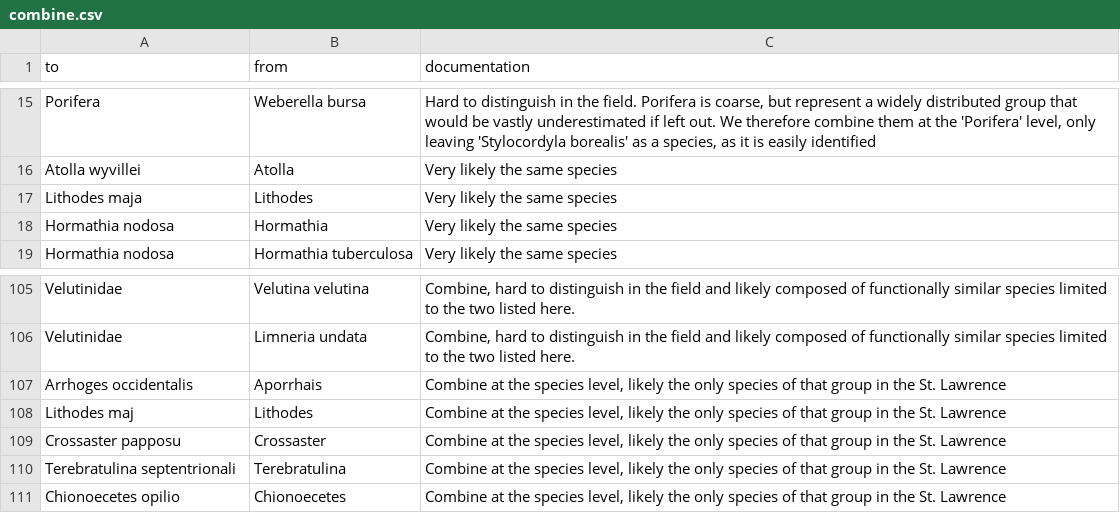
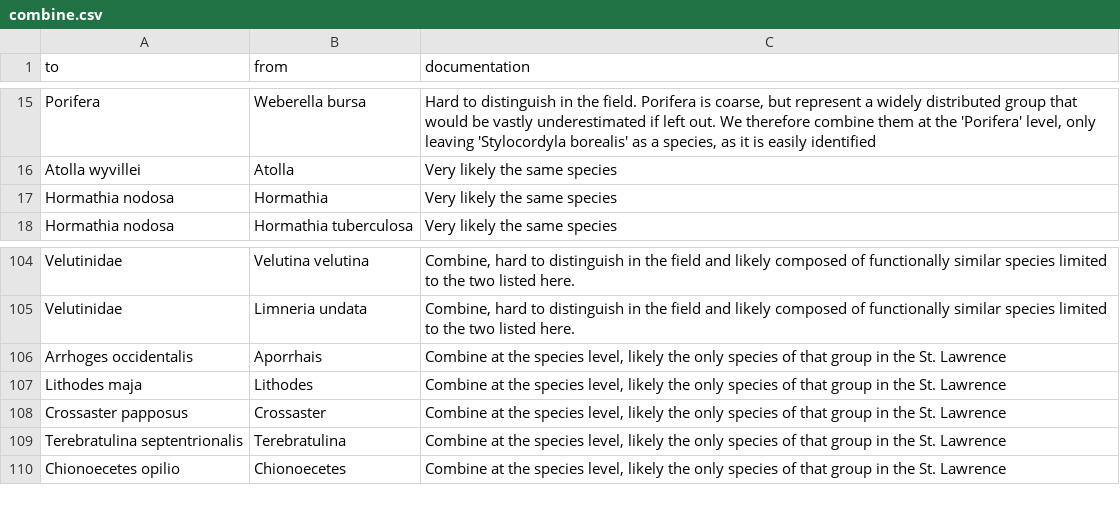
Before and after one commit to Ecosystem-Assessments/eaMethods, a CSV file: inst/extdata/combine.csv, drawn as a sheet; only a part is shown, gaps mark what is left out.

```diff
--- a/inst/extdata/combine.csv
+++ b/inst/extdata/combine.csv
@@ -16,3 +16,2 @@ to,from,documentation
 "Atolla wyvillei","Atolla","Very likely the same species"
-"Lithodes maja","Lithodes","Very likely the same species"
 "Hormathia nodosa","Hormathia","Very likely the same species"
@@ -107,5 +106,5 @@ to,from,documentation
 "Arrhoges occidentalis","Aporrhais","Combine at the species level, likely the only species of that group in the St. Lawrence"
-"Lithodes maj","Lithodes","Combine at the species level, likely the only species of that group in the St. Lawrence"
-"Crossaster papposu","Crossaster","Combine at the species level, likely the only species of that group in the St. Lawrence"
-"Terebratulina septentrionali","Terebratulina","Combine at the species level, likely the only species of that group in the St. Lawrence"
+"Lithodes maja","Lithodes","Combine at the species level, likely the only species of that group in the St. Lawrence"
+"Crossaster papposus","Crossaster","Combine at the species level, likely the only species of that group in the St. Lawrence"
+"Terebratulina septentrionalis","Terebratulina","Combine at the species level, likely the only species of that group in the St. Lawrence"
 "Chionoecetes opilio","Chionoecetes","Combine at the species level, likely the only species of that group in the St. Lawrence"
```
Also changed, not shown: 2 other files.
